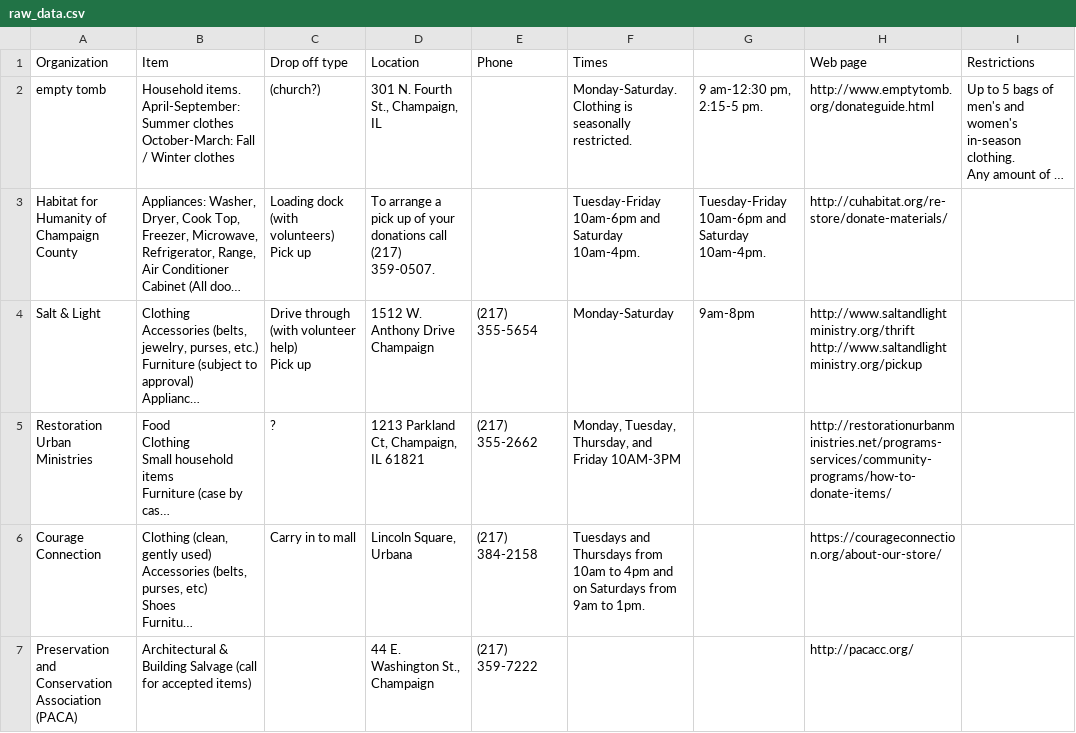
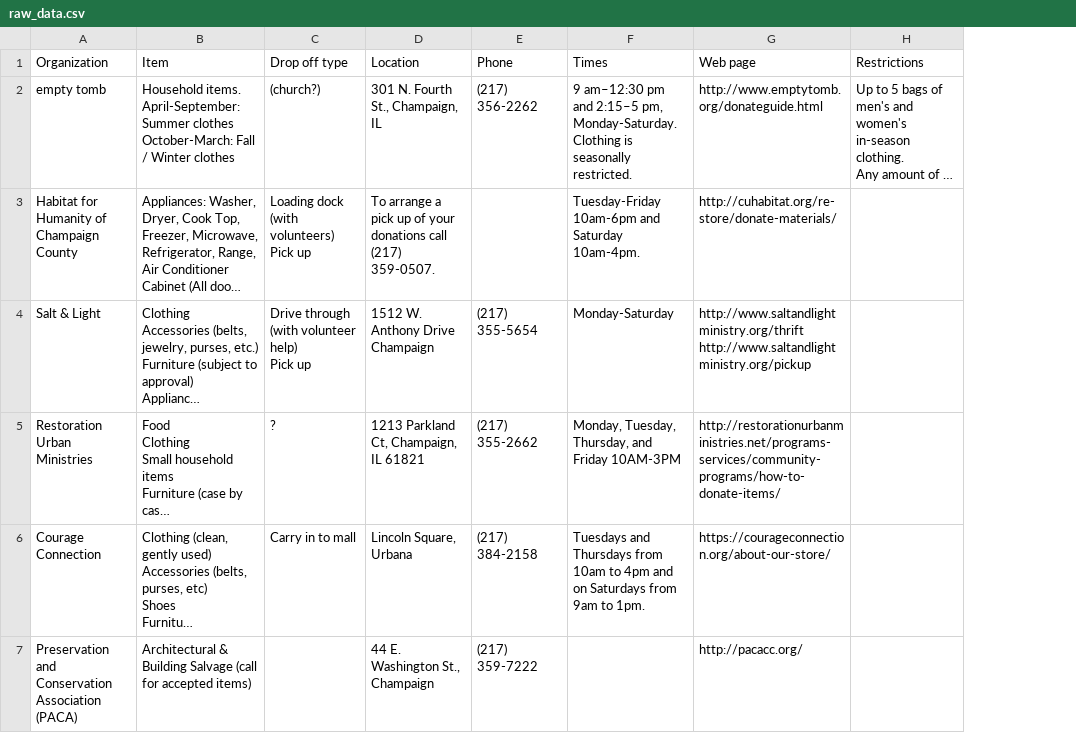
Before and after one commit to akjandl/DonationsHack, a CSV file: raw_data.csv, drawn as a sheet; only a part is shown; long unchanged cells end in …; ↵ is a line break in a cell; the diff names each change by its address in the sheet, - before the commit and + after, or states it on an @@ line.

Commit message:
Remove extra column of dates/times.

```diff
--- a/raw_data.csv
+++ b/raw_data.csv
-column G, rows 2-4: 9 am-12:30 pm, 2:15-5 pm. | Tuesday-Friday 10am-6pm and Saturday 10am-4pm. | 9am-8pm
-E2 (Phone): (empty)
+E2 (Phone): (217) 356-2262
-F2 (Times): Monday-Saturday. ↵ Clothing…
+F2 (Times): 9 am–12:30 pm and 2:15–5 pm, Monday-Saturday. ↵ Clothing…
```
